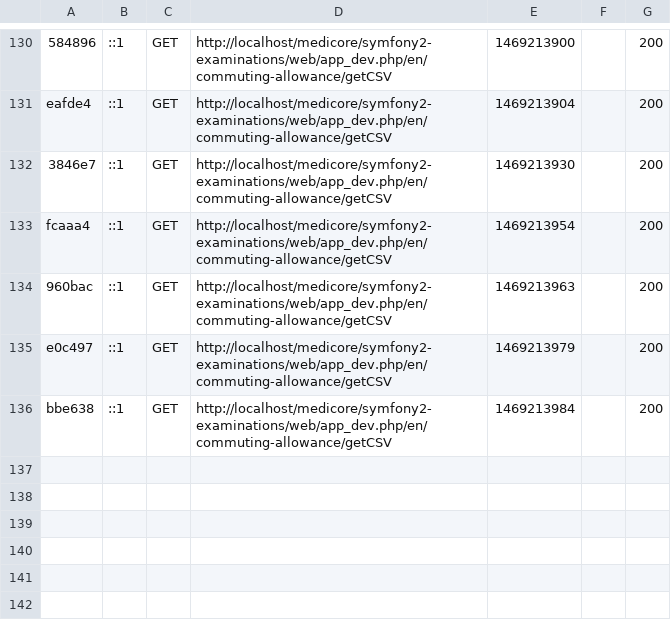
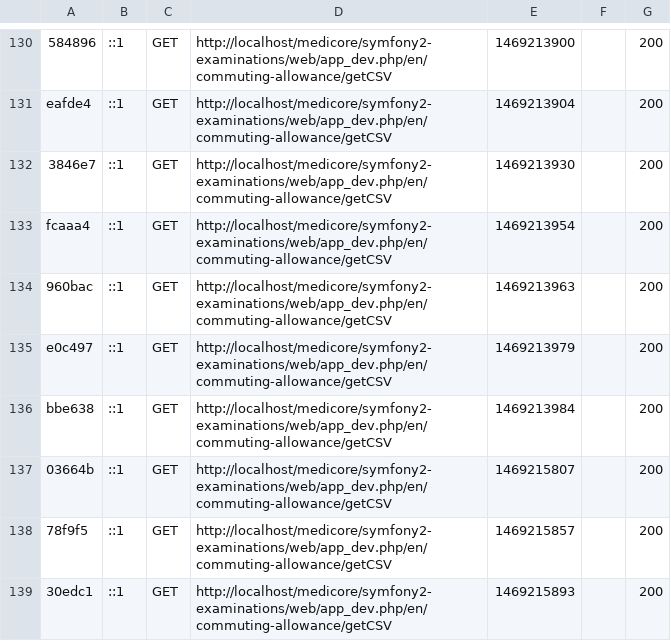
Before and after one commit to Seldar/symfon2-examinations, a CSV file: var/cache/dev/profiler/index.csv, drawn as a sheet; only a part is shown, gaps mark what is left out; the diff names each change by its address in the sheet, - before the commit and + after, or states it on an @@ line.

```diff
--- a/var/cache/dev/profiler/index.csv
+++ b/var/cache/dev/profiler/index.csv
+row 137: 03664b | ::1 | GET | http://localhost/medicore/symfony2-examinations/web/app_dev.php/en/commuting-allowance/getCSV | 1469215807 |  | 200
+row 138: 78f9f5 | ::1 | GET | http://localhost/medicore/symfony2-examinations/web/app_dev.php/en/commuting-allowance/getCSV | 1469215857 |  | 200
+row 139: 30edc1 | ::1 | GET | http://localhost/medicore/symfony2-examinations/web/app_dev.php/en/commuting-allowance/getCSV | 1469215893 |  | 200
```
Also changed, not shown: 2 other files.
